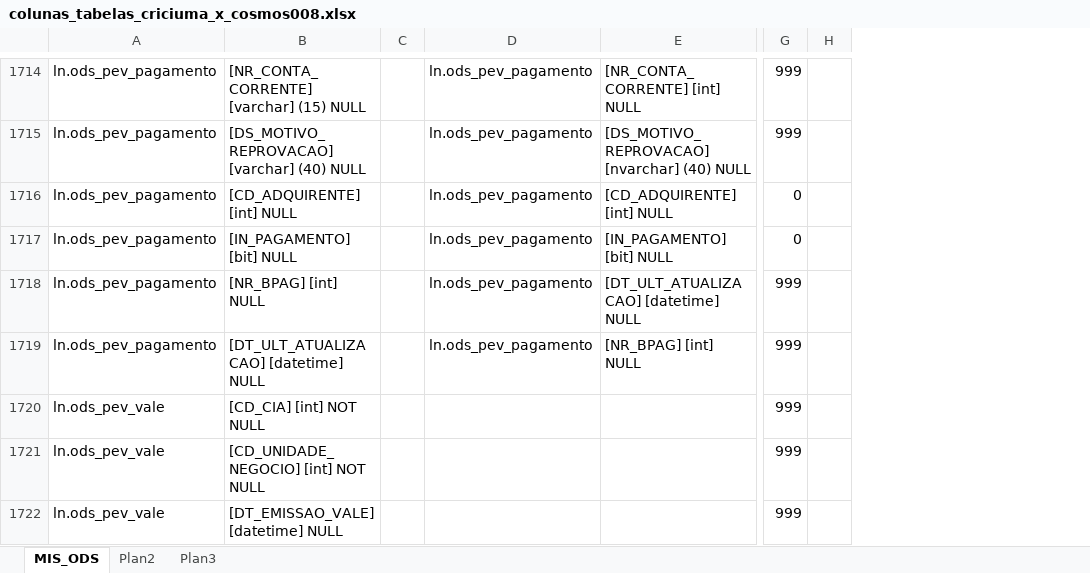
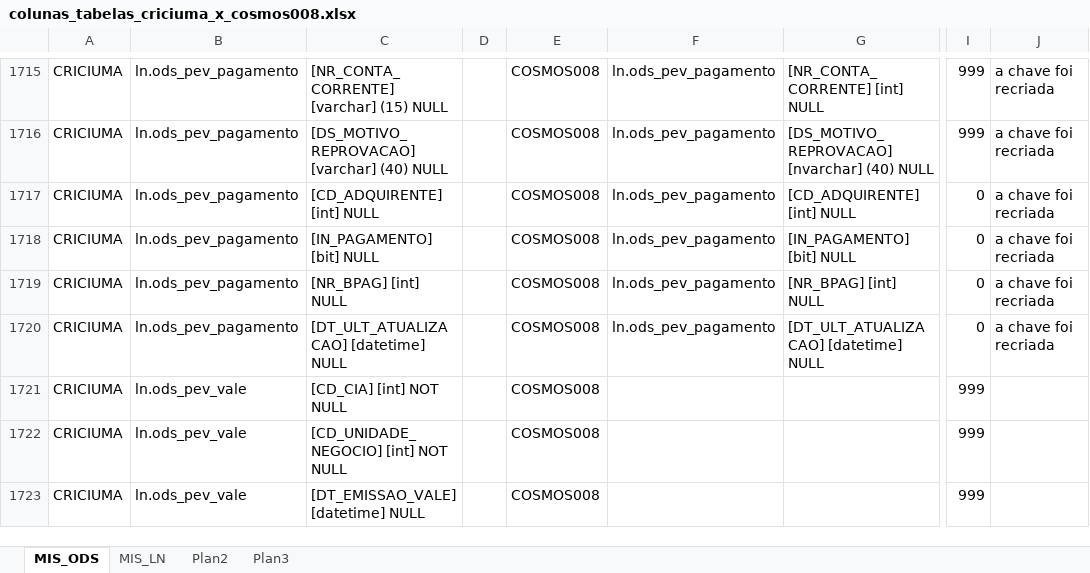
Before and after one commit to patricknaka/Nova, an Excel workbook: Documentação/colunas_tabelas_criciuma_x_cosmos008.xlsx, sheet MIS_ODS, drawn as a sheet; only a part is shown, gaps mark what is left out; values as stored, in another font and other column widths than the file's, no cell formats; removed rows and columns are numbered as before the commit, all else as after; the diff covers the shown part only; the diff names each change by its address in the sheet, - before the commit and + after, or states it on an @@ line.

```diff
--- a/Documentação/colunas_tabelas_criciuma_x_cosmos008.xlsx (sheet MIS_ODS)
+++ b/Documentação/colunas_tabelas_criciuma_x_cosmos008.xlsx (sheet MIS_ODS)
+sheet tab: MIS_LN
+column A, rows 1715-1723: all CRICIUMA
-column C, empty
+column D, empty
+column E, rows 1715-1723: all COSMOS008
-column H, empty
+column J, rows 1715-1720: all a chave foi recriada
-G1719: [DT_ULT_ATUALIZACAO] [datetime] NULL
+G1719: [NR_BPAG] [int] NULL
-I1719:I1720: 999
+I1719:I1720: 0
-G1720: [NR_BPAG] [int] NULL
+G1720: [DT_ULT_ATUALIZACAO] [datetime] NULL
```
Also changed, not shown: 4 added rows, 3 removed rows and 6 edited cells elsewhere in this sheet, cell formats, formulas that keep their value, Documentação/Tabelas_criciuma_x_cosmos008.xlsx.
